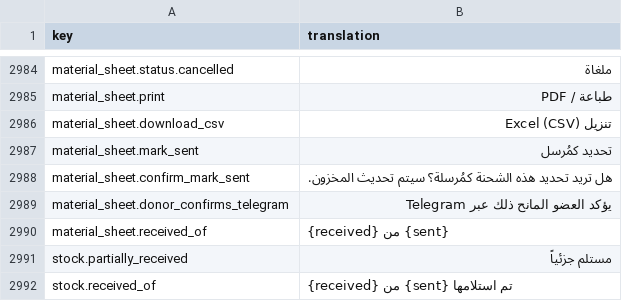
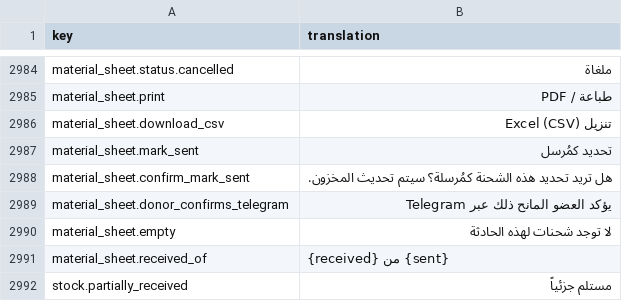
Before and after one commit to IgnacioFernandezSoriano/ONEMS, a CSV file: public/locales/ar.csv, drawn as a sheet; only a part is shown, gaps mark what is left out; the shorter side is filled out with more unchanged rows.

```diff
--- a/public/locales/ar.csv
+++ b/public/locales/ar.csv
@@ -2989,2 +2989,3 @@ material_sheet.confirm_mark_sent,هل تريد تحديد هذه الشحنة ك
 material_sheet.donor_confirms_telegram,يؤكد العضو المانح ذلك عبر Telegram
+material_sheet.empty,لا توجد شحنات لهذه الحادثة
 material_sheet.received_of,{received} من {sent}
```
Also changed, not shown: public/locales/en.csv, public/locales/es.csv, 3 other files.
